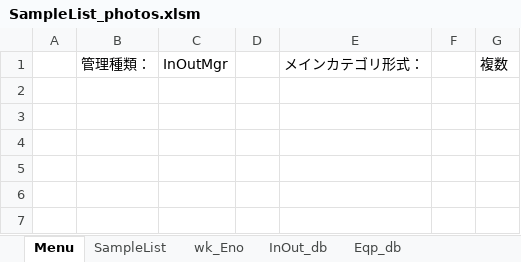
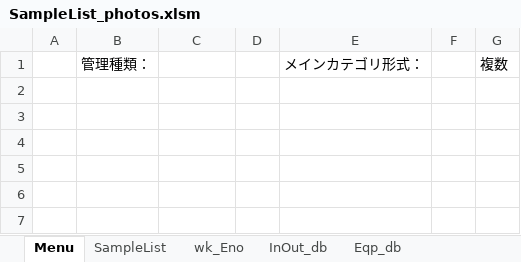
Before and after one commit to tkskwmt/SampleList_photos, an Excel workbook: layout/SampleList_photos.xlsm, sheet Menu, drawn as a sheet; only a part is shown; values as stored, in another font and other column widths than the file's, no borders; charts and pictures not drawn; the diff names each change by its address in the sheet, - before the commit and + after, or states it on an @@ line.

```diff
--- a/layout/SampleList_photos.xlsm (sheet Menu)
+++ b/layout/SampleList_photos.xlsm (sheet Menu)
-C1: InOutMgr
+C1: (empty)
```
Also changed, not shown: sheet SampleList, hidden cells, 11 other files.
